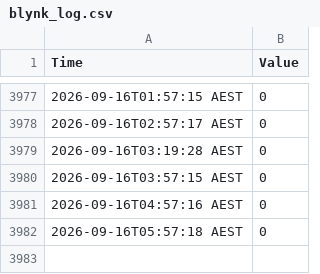
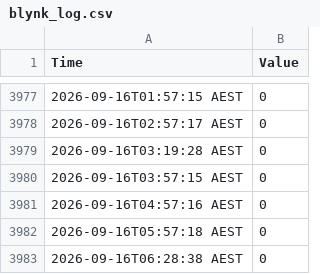
Before and after one commit to MRLKPI/MRL-Dashboard, a CSV file: data/blynk_log.csv, drawn as a sheet; only a part is shown, gaps mark what is left out.

```diff
--- a/data/blynk_log.csv
+++ b/data/blynk_log.csv
@@ -3982 +3982,2 @@ Time, Value
 2026-09-16T05:57:18 AEST,0
+2026-09-16T06:28:38 AEST,0
```
